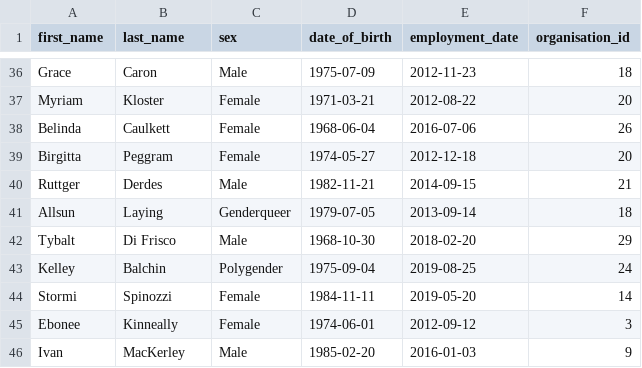
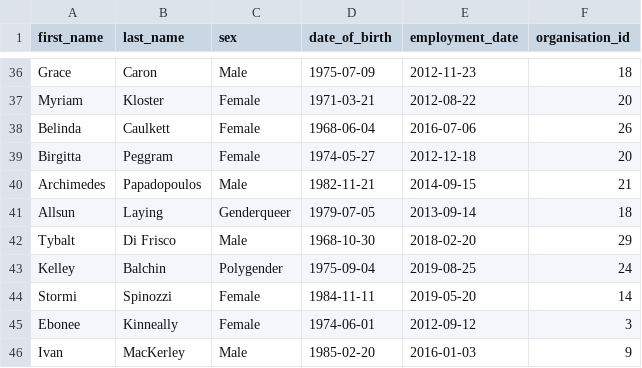
Before and after one commit to nickarafyllis/Elidek-database, a CSV file: Data/researchers.csv, drawn as a sheet; only a part is shown, gaps mark what is left out; the diff names each change by its address in the sheet, - before the commit and + after, or states it on an @@ line.

Commit message:
wdf

```diff
--- a/Data/researchers.csv
+++ b/Data/researchers.csv
-A40 (first_name): Ruttger
+A40 (first_name): Archimedes
-B40 (last_name): Derdes
+B40 (last_name): Papadopoulos
```
